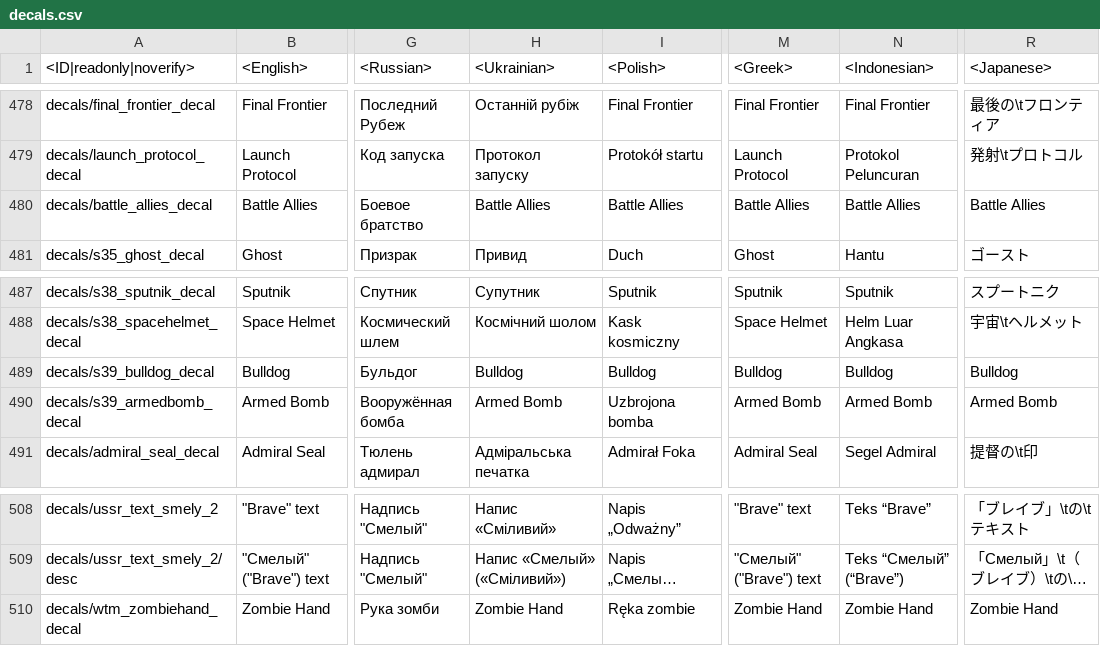
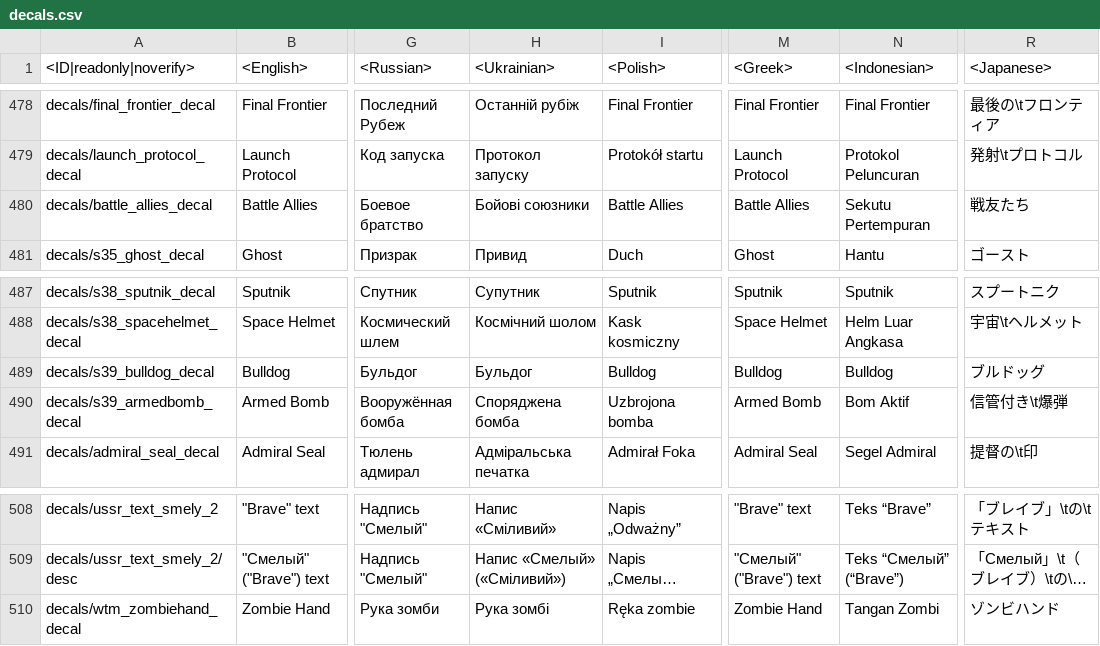
Before and after one commit to zhuxiii/WTM, a CSV file: lang/decals.csv, drawn as a sheet; only a part is shown, gaps mark what is left out; long unchanged cells end in …; the diff names each change by its address in the sheet, - before the commit and + after, or states it on an @@ line.

```diff
--- a/lang/decals.csv
+++ b/lang/decals.csv
-H480 (<Ukrainian>): Battle Allies
+H480 (<Ukrainian>): Бойові союзники
-N480 (<Indonesian>): Battle Allies
+N480 (<Indonesian>): Sekutu Pertempuran
-R480 (<Japanese>): Battle Allies
+R480 (<Japanese>): 戦友たち
-H489 (<Ukrainian>): Bulldog
+H489 (<Ukrainian>): Бульдог
-R489 (<Japanese>): Bulldog
+R489 (<Japanese>): ブルドッグ
-H490 (<Ukrainian>): Armed Bomb
+H490 (<Ukrainian>): Споряджена бомба
-N490 (<Indonesian>): Armed Bomb
+N490 (<Indonesian>): Bom Aktif
-R490 (<Japanese>): Armed Bomb
+R490 (<Japanese>): 信管付き\t爆弾
-H510 (<Ukrainian>): Zombie Hand
+H510 (<Ukrainian>): Рука зомбі
-N510 (<Indonesian>): Zombie Hand
+N510 (<Indonesian>): Tangan Zombi
-R510 (<Japanese>): Zombie Hand
+R510 (<Japanese>): ゾンビハンド
```
Also changed, not shown: lang/help.csv, lang/menu_clan.csv, 25 other files.
